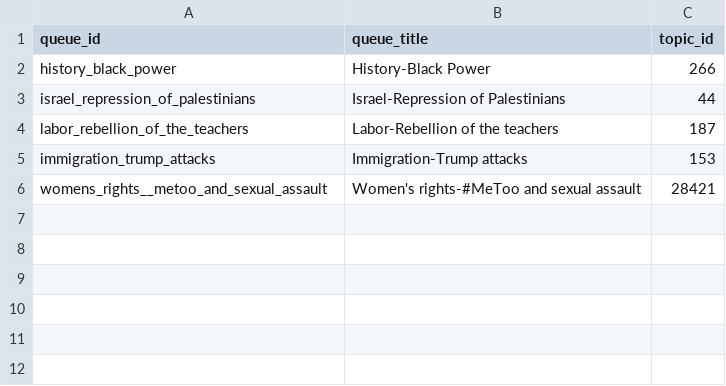
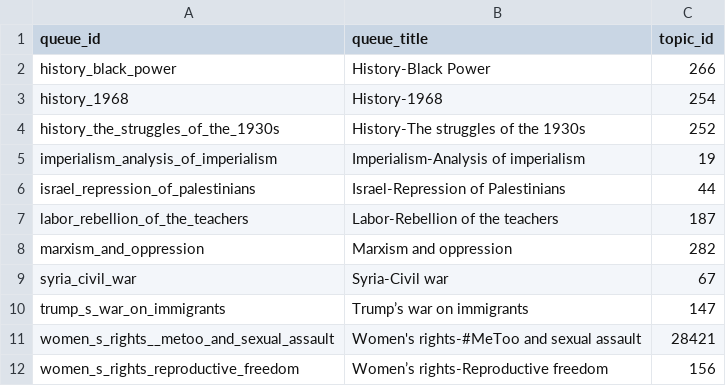
Before and after one commit to dww-circle/sw-d8, a CSV file: web/modules/custom/sw_migrate/csv/sw3-entityqueue-storyqueues.csv, drawn as a sheet.

```diff
--- a/web/modules/custom/sw_migrate/csv/sw3-entityqueue-storyqueues.csv
+++ b/web/modules/custom/sw_migrate/csv/sw3-entityqueue-storyqueues.csv
@@ -2,5 +2,11 @@ queue_id,queue_title,topic_id
 history_black_power,History-Black Power,266
+history_1968,History-1968,254
+history_the_struggles_of_the_1930s,History-The struggles of the 1930s,252
+imperialism_analysis_of_imperialism,Imperialism-Analysis of imperialism,19
 israel_repression_of_palestinians,Israel-Repression of Palestinians,44
 labor_rebellion_of_the_teachers,Labor-Rebellion of the teachers,187
-immigration_trump_attacks,Immigration-Trump attacks,153
-womens_rights__metoo_and_sexual_assault,Women's rights-#MeToo and sexual assault,28421
+marxism_and_oppression,Marxism and oppression,282
+syria_civil_war,Syria-Civil war,67
+trump_s_war_on_immigrants,Trump’s war on immigrants,147
+women_s_rights__metoo_and_sexual_assault,Women's rights-#MeToo and sexual assault,28421
+women_s_rights_reproductive_freedom,Women’s rights-Reproductive freedom,156
```
Also changed, not shown: web/modules/custom/sw_migrate/csv/sw3-entityqueue-storyqueue-items.csv, web/modules/custom/sw_migrate/csv/sw3-external-articles.csv.
